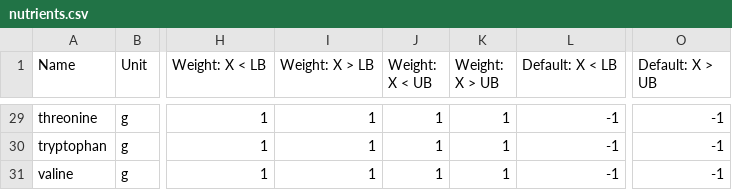
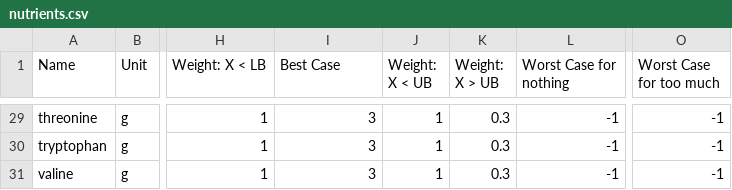
Before and after one commit to nerdtastic/masterProject, a CSV file: nutrients.csv, drawn as a sheet; only a part is shown, gaps mark what is left out; the diff covers the shown part only; the diff names each change by its address in the sheet, - before the commit and + after, or states it on an @@ line.

```diff
--- a/nutrients.csv
+++ b/nutrients.csv
-I1: Weight: X > LB
+I1: Best Case
-L1: Default: X < LB
+L1: Worst Case for nothing
-O1: Default: X > UB
+O1: Worst Case for too much
-I29:I31 (Best Case): 1
+I29:I31 (Best Case): 3
-K29:K31 (Weight: X > UB): 1
+K29:K31 (Weight: X > UB): 0.3
```
Also changed, not shown: 57 edited cells elsewhere in this file, 8 other files.
